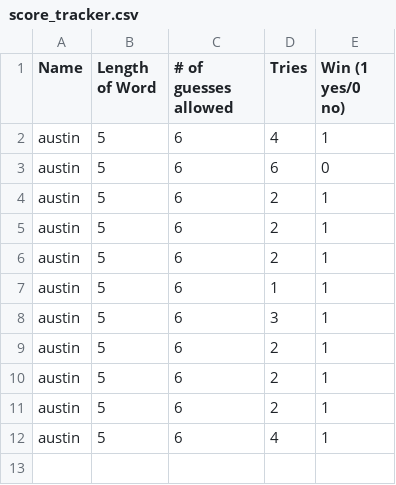
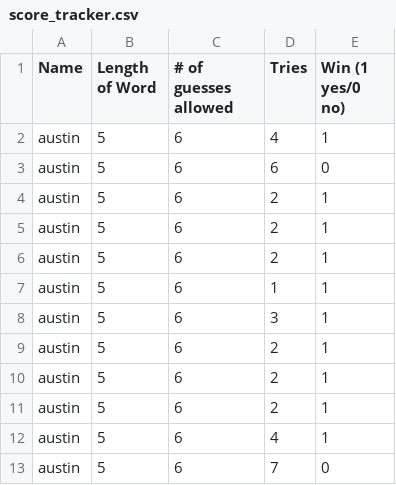
Before and after one commit to alanglinais7/Wordle, a CSV file: score_tracker.csv, drawn as a sheet; the diff names each change by its address in the sheet, - before the commit and + after, or states it on an @@ line.

```diff
--- a/score_tracker.csv
+++ b/score_tracker.csv
+row 13: austin | 5 | 6 | 7 | 0
```
Also changed, not shown: 1 other file.
